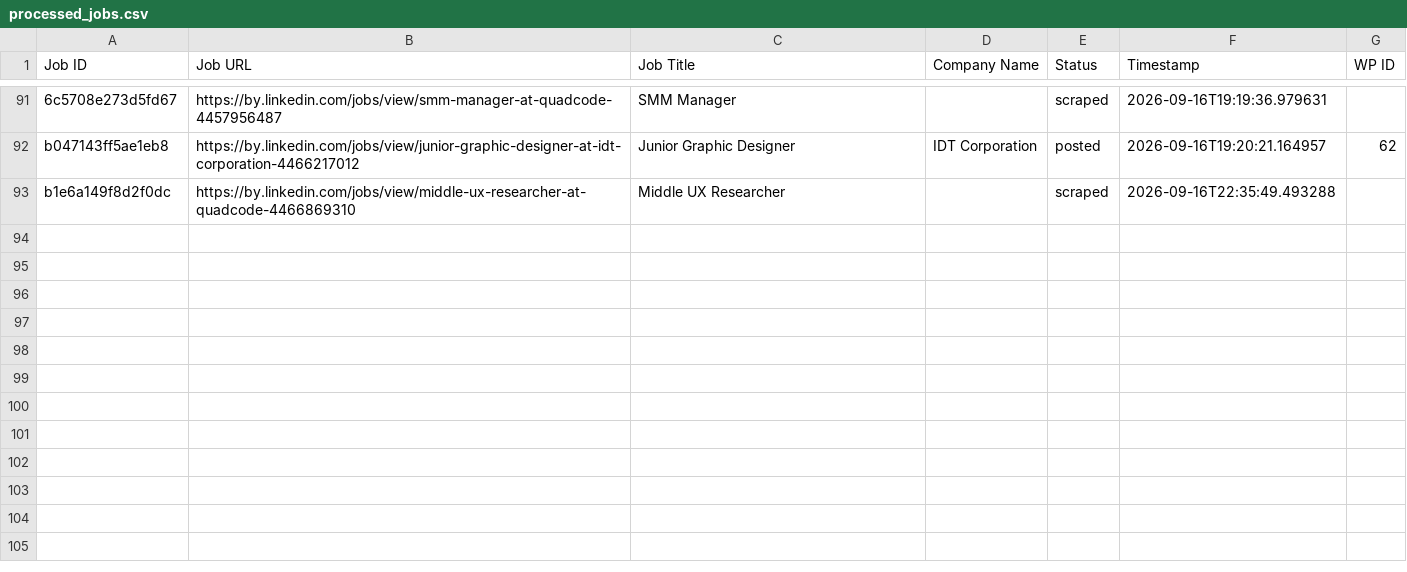
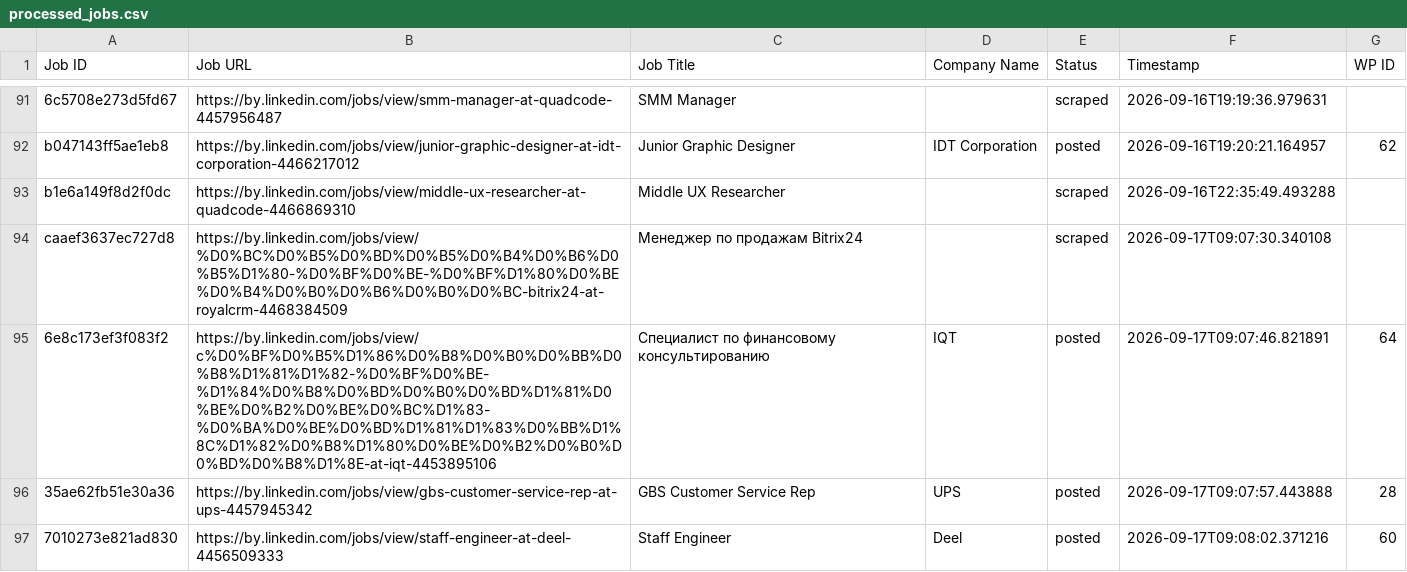
Before and after one commit to mimusdesign/by, a CSV file: processed_jobs.csv, drawn as a sheet; only a part is shown, gaps mark what is left out.

```diff
--- a/processed_jobs.csv
+++ b/processed_jobs.csv
@@ -93 +93,5 @@ b047143ff5ae1eb8,https://by.linkedin.com/jobs/view/junior-graphic-designer-at-id
 b1e6a149f8d2f0dc,https://by.linkedin.com/jobs/view/middle-ux-researcher-at-quadcode-4466869310,Middle UX Researcher,,scraped,2026-09-16T22:35:49.493288,
+caaef3637ec727d8,https://by.linkedin.com/jobs/view/%D0%BC%D0%B5%D0%BD%D0%B5%D0%B4%D0%B6%D0%B5%D1%80-%D0%BF%D0%BE-%D0%BF%D1%80%D0%BE%D0%B4%D0%B0%D0%B6%D0%B0%D0%BC-bitrix24-at-royalcrm-4468384509,Менеджер по продажам Bitrix24,,scraped,2026-09-17T09:07:30.340108,
+6e8c173ef3f083f2,https://by.linkedin.com/jobs/view/c%D0%BF%D0%B5%D1%86%D0%B8%D0%B0%D0%BB%D0%B8%D1%81%D1%82-%D0%BF%D0%BE-%D1%84%D0%B8%D0%BD%D0%B0%D0%BD%D1%81%D0%BE%D0%B2%D0%BE%D0%BC%D1%83-%D0%BA%D0%BE%D0%BD%D1%81%D1%83%D0%BB%D1%8C%D1%82%D0%B8%D1%80%D0%BE%D0%B2%D0%B0%D0%BD%D0%B8%D1%8E-at-iqt-4453895106,Cпециалист по финансовому консультированию,IQT,posted,2026-09-17T09:07:46.821891,64
+35ae62fb51e30a36,https://by.linkedin.com/jobs/view/gbs-customer-service-rep-at-ups-4457945342,GBS Customer Service Rep,UPS,posted,2026-09-17T09:07:57.443888,28
+7010273e821ad830,https://by.linkedin.com/jobs/view/staff-engineer-at-deel-4456509333,Staff Engineer,Deel,posted,2026-09-17T09:08:02.371216,60
```
